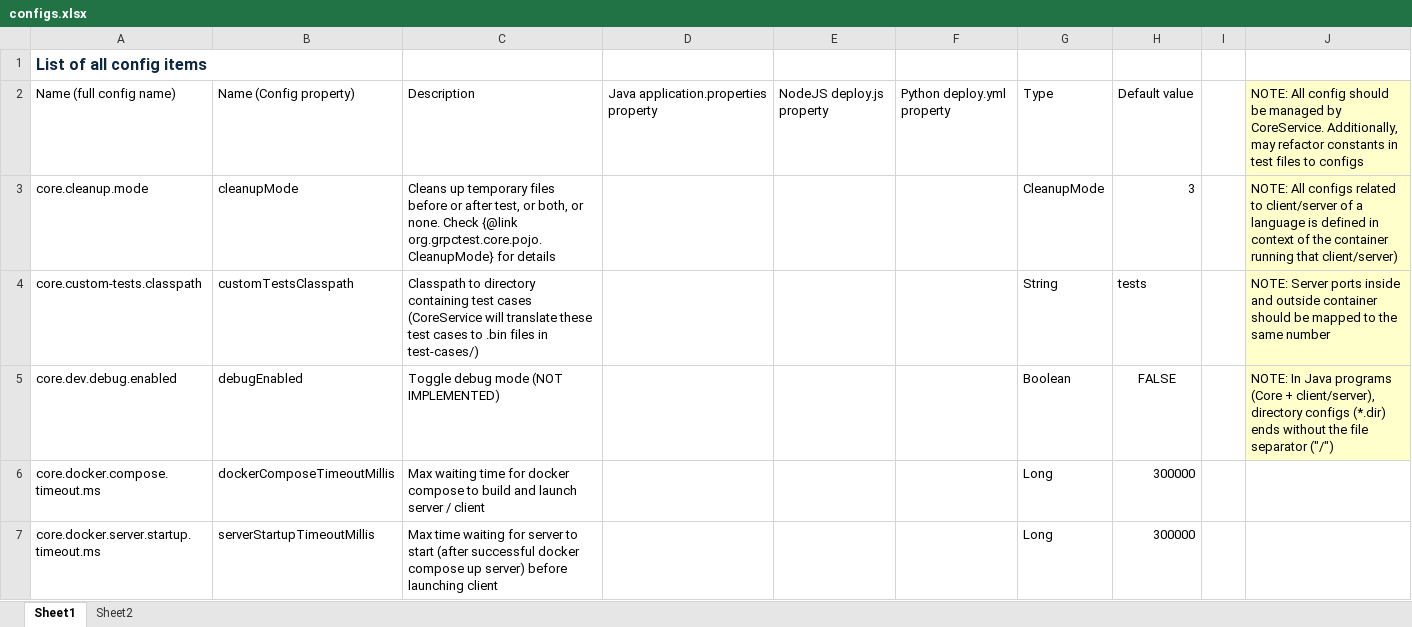
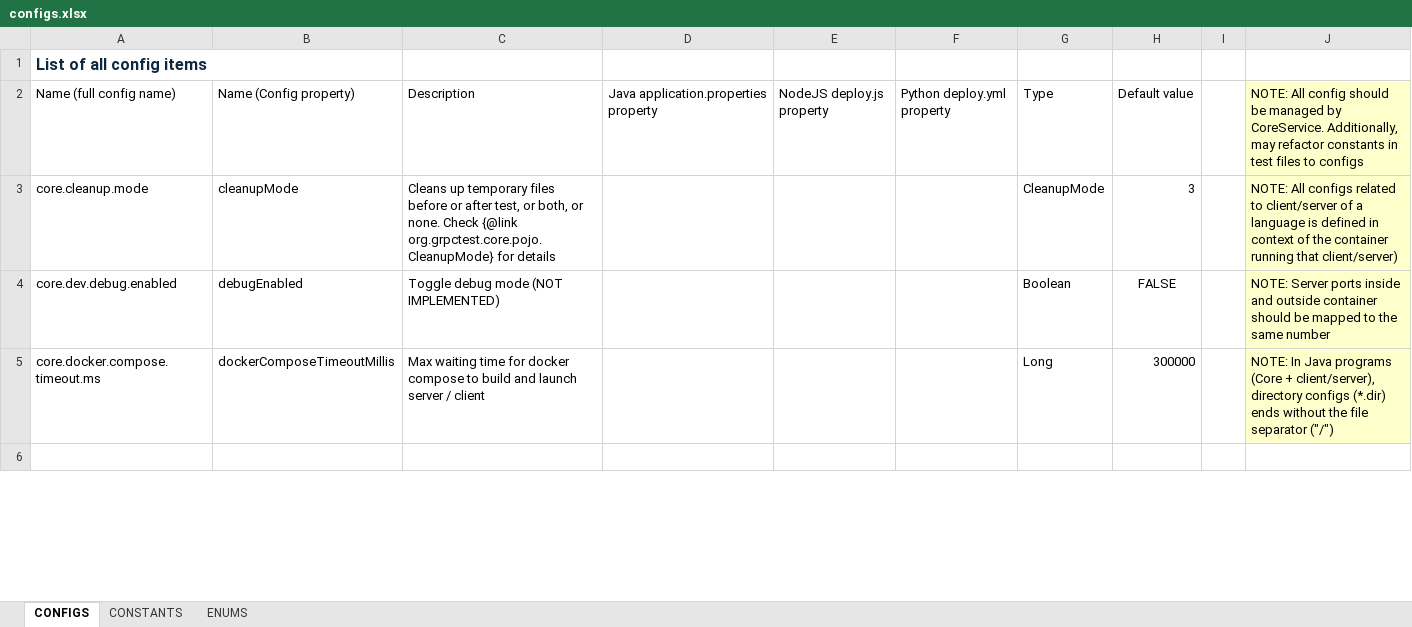
Before and after one commit to ExplodingKetchup/grpc-auto-test, an Excel workbook: configs.xlsx, sheet CONFIGS, drawn as a sheet; only a part is shown; values as stored, in another font and other column widths than the file's, no borders; conditional formats and table styles not drawn; removed rows and columns are numbered as before the commit, all else as after; the diff covers the shown part only; the diff names each change by its address in the sheet, - before the commit and + after, or states it on an @@ line.

```diff
--- a/configs.xlsx (sheet CONFIGS)
+++ b/configs.xlsx (sheet CONFIGS)
-sheet tab: Sheet1
+sheet tab: CONFIGS
-sheet tab: Sheet2
+sheet tab: ENUMS
+sheet tab: CONSTANTS
-row 4: core.custom-tests.classpath | customTestsClasspath | Classpath to directory containing test cases (CoreService will translate these test cases to .bin files in test-cases/) |  |  |  | String | tests |  | NOTE: Server ports inside and outside container should be mapped to the same number
-J4: NOTE: In Java programs (Core + client/server), directory configs (*.dir) ends without the file separator ("/")
+J4: NOTE: Server ports inside and outside container should be mapped to the same number
-J5: (empty)
+J5: NOTE: In Java programs (Core + client/server), directory configs (*.dir) ends without the file separator ("/")
-J5 fill: none
+J5 fill: #FFFFCC
-row 6: core.docker.server.startup.timeout.ms | serverStartupTimeoutMillis | Max time waiting for server to start (after successful docker compose up server) before launching client |  |  |  | Long | 300000
+row 6: (empty)
```
Also changed, not shown: 2 added rows and 20 edited cells elsewhere in this sheet, sheet ENUMS, tests.xlsx, 29 other files.
